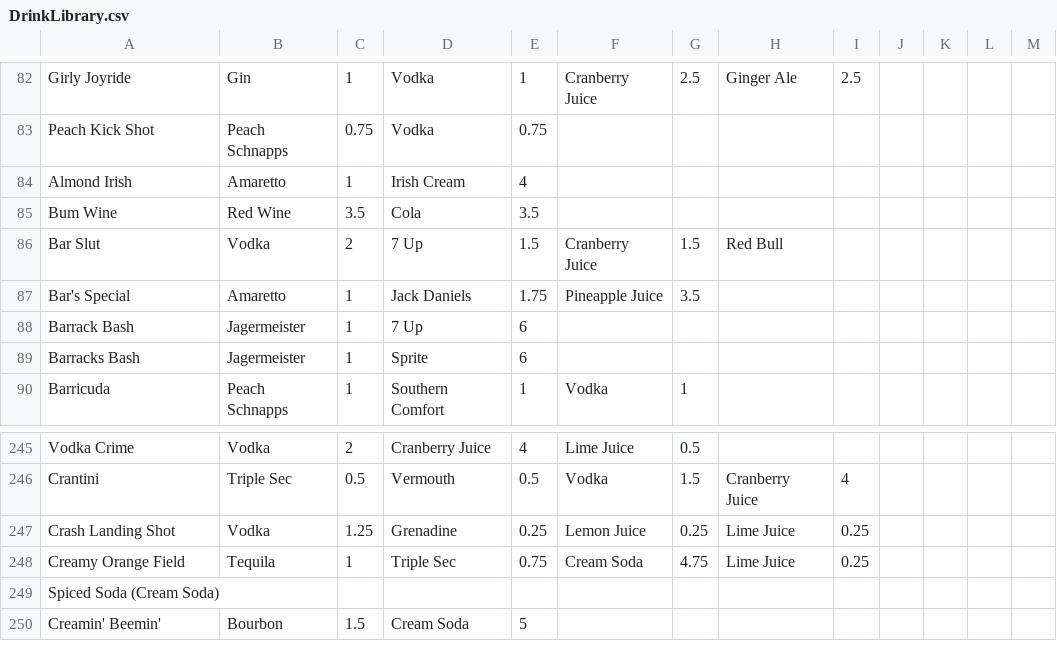
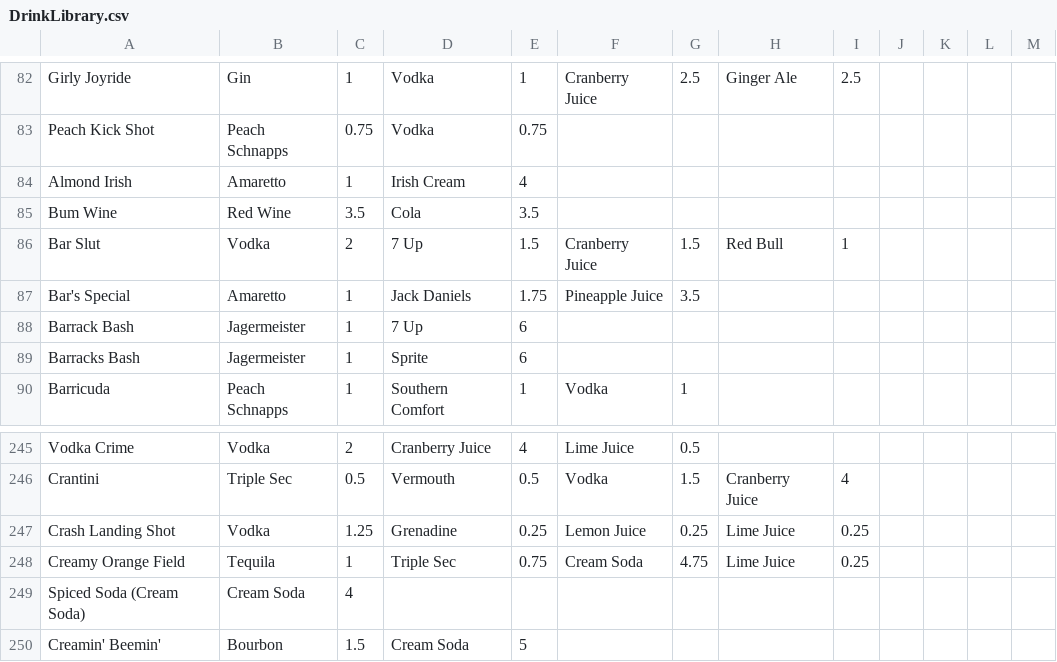
Before and after one commit to whittin3/CS465Quiquor, a CSV file: data/DrinkLibrary.csv, drawn as a sheet; only a part is shown, gaps mark what is left out.

```diff
--- a/data/DrinkLibrary.csv
+++ b/data/DrinkLibrary.csv
@@ -85,3 +85,3 @@ Almond Irish, Amaretto,1, Irish Cream,4,,,,,,,,
 Bum Wine, Red Wine,3.5, Cola,3.5,,,,,,,,
-Bar Slut, Vodka,2, 7 Up,1.5,Cranberry Juice,1.5, Red Bull,,,,,
+Bar Slut, Vodka,2, 7 Up,1.5,Cranberry Juice,1.5, Red Bull, 1,,,,
 Bar's Special, Amaretto,1, Jack Daniels,1.75, Pineapple Juice,3.5,,,,,,
@@ -248,3 +248,3 @@ Crash Landing Shot, Vodka,1.25, Grenadine,0.25, Lemon Juice,0.25, Lime Juice,0.2
 Creamy Orange Field, Tequila,1, Triple Sec,0.75, Cream Soda,4.75, Lime Juice,0.25,,,,
-Spiced Soda (Cream Soda),,,,,,,,,,,,
+Spiced Soda (Cream Soda),Cream Soda, 4,,,,,,,,,,
 Creamin' Beemin', Bourbon,1.5, Cream Soda,5,,,,,,,,
```
Also changed, not shown: 7 other files.
